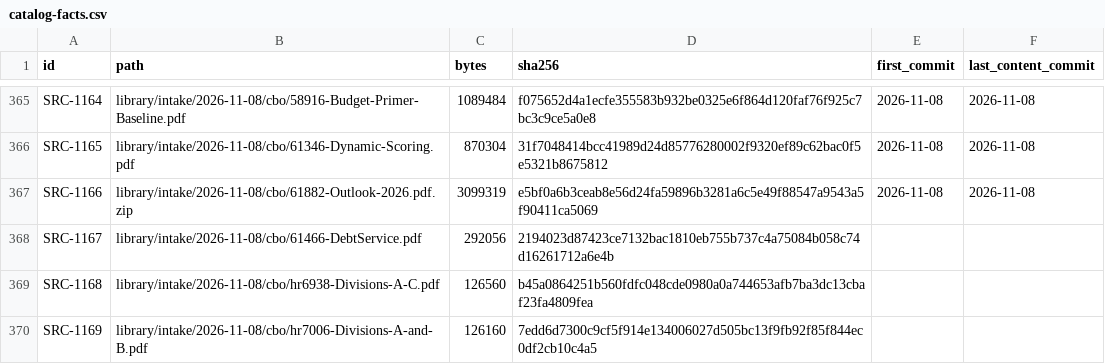
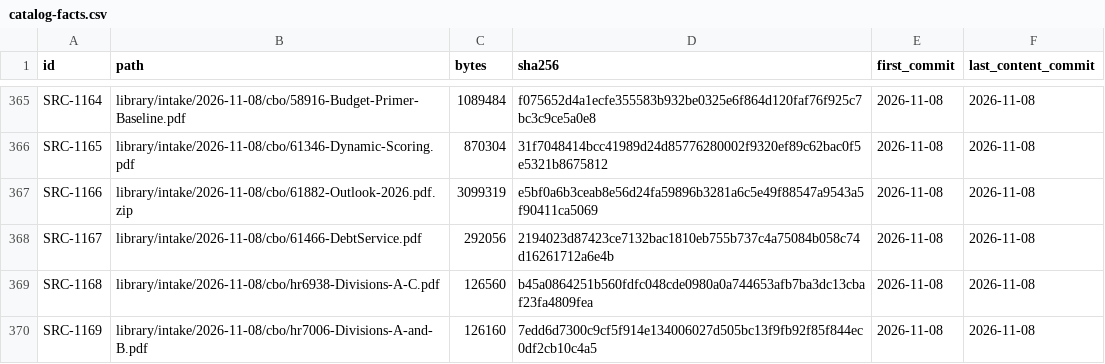
Before and after one commit to fm58cn6g4d-stack/project-2050, a CSV file: library/catalog-facts.csv, drawn as a sheet; only a part is shown, gaps mark what is left out.

```diff
--- a/library/catalog-facts.csv
+++ b/library/catalog-facts.csv
@@ -367,4 +367,4 @@ SRC-1165,library/intake/2026-11-08/cbo/61346-Dynamic-Scoring.pdf,870304,31f70484
 SRC-1166,library/intake/2026-11-08/cbo/61882-Outlook-2026.pdf.zip,3099319,e5bf0a6b3ceab8e56d24fa59896b3281a6c5e49f88547a9543a5f90411ca5069,2026-11-08,2026-11-08
-SRC-1167,library/intake/2026-11-08/cbo/61466-DebtService.pdf,292056,2194023d87423ce7132bac1810eb755b737c4a75084b058c74d16261712a6e4b,,
-SRC-1168,library/intake/2026-11-08/cbo/hr6938-Divisions-A-C.pdf,126560,b45a0864251b560fdfc048cde0980a0a744653afb7ba3dc13cbaf23fa4809fea,,
-SRC-1169,library/intake/2026-11-08/cbo/hr7006-Divisions-A-and-B.pdf,126160,7edd6d7300c9cf5f914e134006027d505bc13f9fb92f85f844ec0df2cb10c4a5,,
+SRC-1167,library/intake/2026-11-08/cbo/61466-DebtService.pdf,292056,2194023d87423ce7132bac1810eb755b737c4a75084b058c74d16261712a6e4b,2026-11-08,2026-11-08
+SRC-1168,library/intake/2026-11-08/cbo/hr6938-Divisions-A-C.pdf,126560,b45a0864251b560fdfc048cde0980a0a744653afb7ba3dc13cbaf23fa4809fea,2026-11-08,2026-11-08
+SRC-1169,library/intake/2026-11-08/cbo/hr7006-Divisions-A-and-B.pdf,126160,7edd6d7300c9cf5f914e134006027d505bc13f9fb92f85f844ec0df2cb10c4a5,2026-11-08,2026-11-08
```
